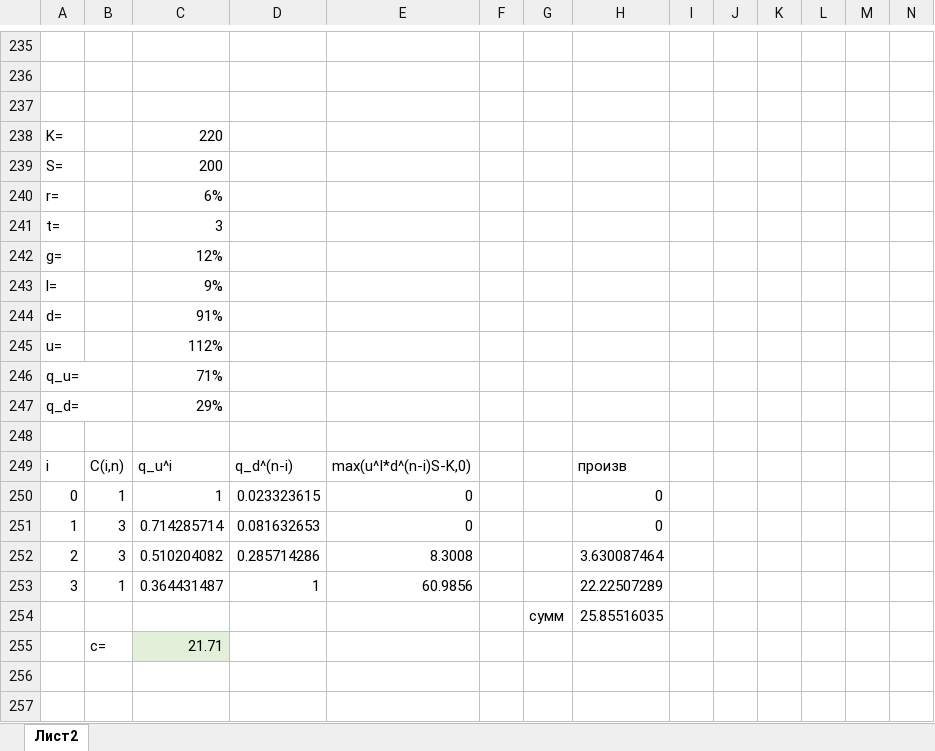
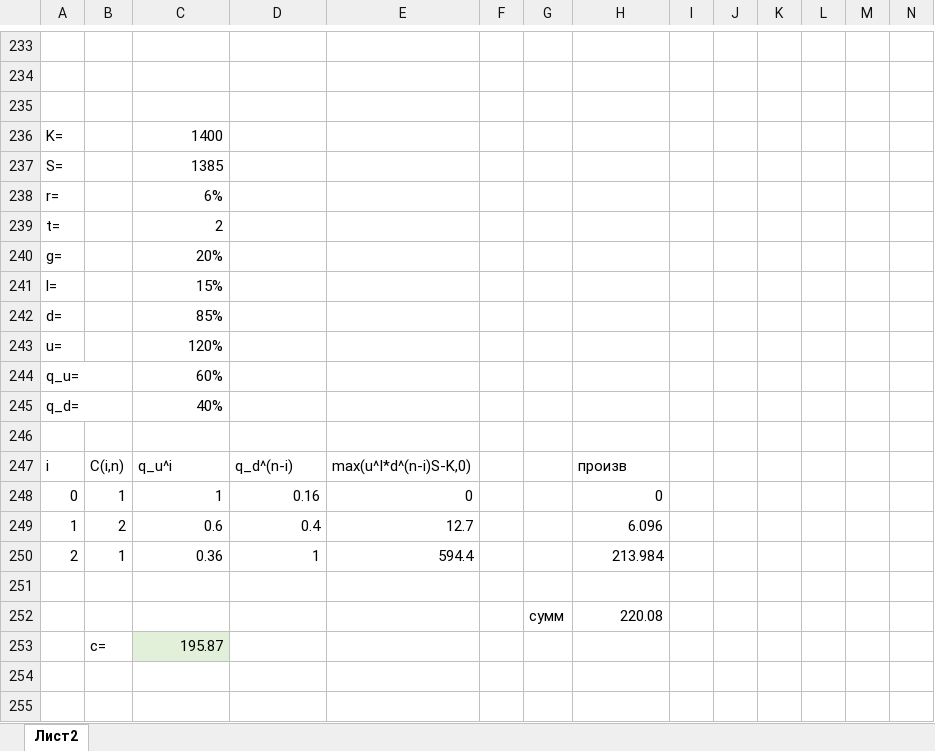
Before and after one commit to BorisovNikita/3rdYear, an Excel workbook: FinMath/ФМ-9 Борисов ПИ20-5.xlsx, sheet Лист2, drawn as a sheet; only a part is shown, gaps mark what is left out; values as stored, in another font and other column widths than the file's, no borders; charts and pictures not drawn; removed rows and columns are numbered as before the commit, all else as after; the diff covers the shown part only; the diff names each change by its address in the sheet, - before the commit and + after, or states it on an @@ line.

```diff
--- a/FinMath/ФМ-9 Борисов ПИ20-5.xlsx (sheet Лист2)
+++ b/FinMath/ФМ-9 Борисов ПИ20-5.xlsx (sheet Лист2)
-C236: 220
+C236: 1400
-C237: 200
+C237: 1385
-C239: 3
+C239: 2
-C240: 12%
+C240: 20%
-C241: 9%
+C241: 15%
-C242: 91%
+C242: 85%
-C243: 112%
+C243: 120%
-C244: 71%
+C244: 60%
-C245: 29%
+C245: 40%
-D248: 0.023323615
+D248: 0.16
-row 251: 1 | 3 | 0.714285714 | 0.081632653 | 0 |  |  | 0
-row 252: 2 | 3 | 0.510204082 | 0.285714286 | 8.3008 |  |  | 3.630087464
-row 253: 3 | 1 | 0.364431487 | 1 | 60.9856 |  |  | 22.22507289
-row 254:  |  |  |  |  |  | сумм | 25.85516035
+row 249: 1 | 2 | 0.6 | 0.4 | 12.7 |  |  | 6.096
+row 250: 2 | 1 | 0.36 | 1 | 594.4 |  |  | 213.984
-row 251:  | c= | 21.71
+row 251: (empty)
-C251 fill: #E2F0D9
+C251 fill: none
+row 252:  |  |  |  |  |  | сумм | 220.08
+row 253:  | c= | 195.87
```
Also changed, not shown: 21 added rows, 22 removed rows, 18 edited cells and cell formats elsewhere in this sheet, formulas that keep their value, charts or pictures, 8 other files.
